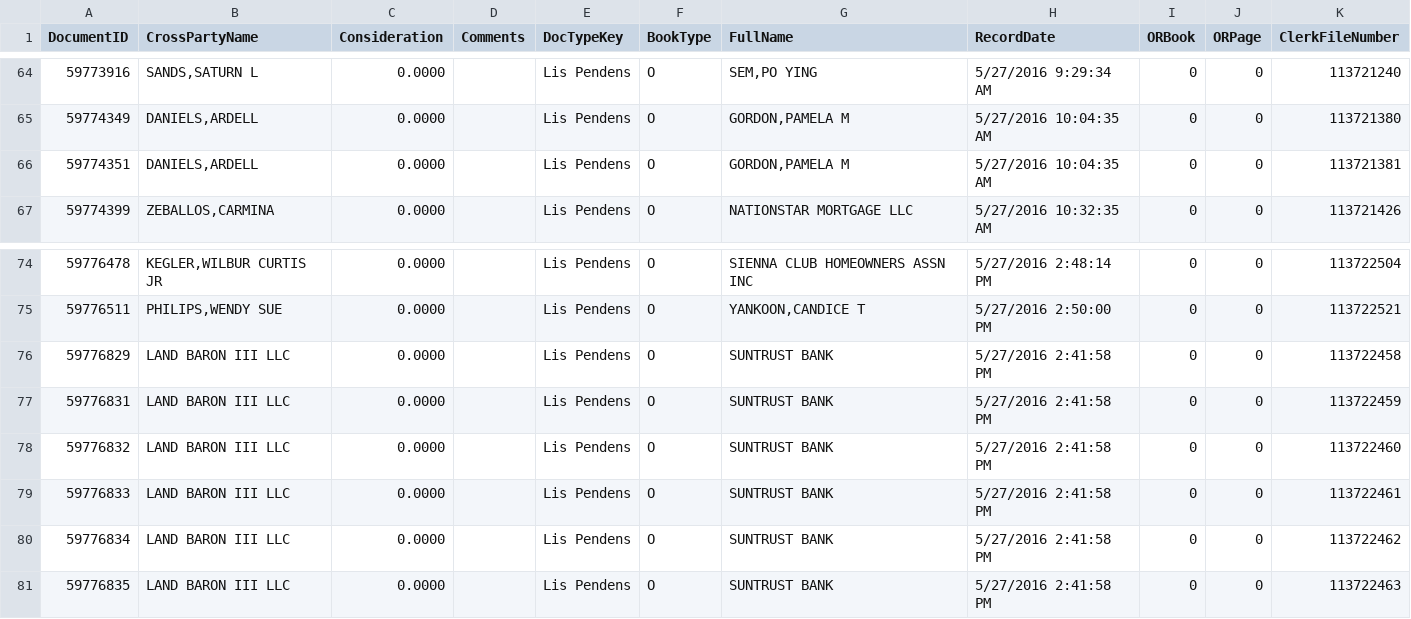
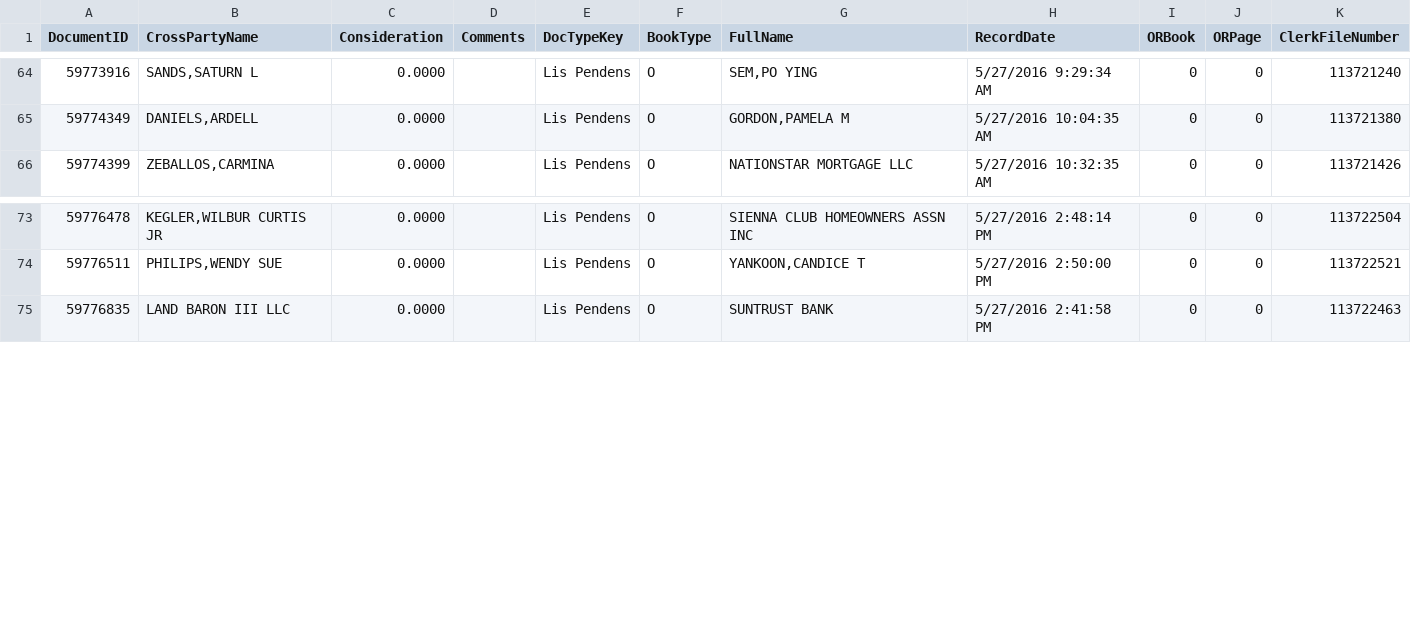
Before and after one commit to kmay00/ll2, a CSV file: broward.csv, drawn as a sheet; only a part is shown, gaps mark what is left out; the diff names each change by its address in the sheet, - before the commit and + after, or states it on an @@ line.

```diff
--- a/broward.csv
+++ b/broward.csv
-row 66: 59774351 | DANIELS,ARDELL | 0.0000 |  | Lis Pendens | O | GORDON,PAMELA M | 5/27/2016 10:04:35 AM | 0 | 0 | 113721381
-row 76: 59776829 | LAND BARON III LLC | 0.0000 |  | Lis Pendens | O | SUNTRUST BANK | 5/27/2016 2:41:58 PM | 0 | 0 | 113722458
-row 77: 59776831 | LAND BARON III LLC | 0.0000 |  | Lis Pendens | O | SUNTRUST BANK | 5/27/2016 2:41:58 PM | 0 | 0 | 113722459
-row 78: 59776832 | LAND BARON III LLC | 0.0000 |  | Lis Pendens | O | SUNTRUST BANK | 5/27/2016 2:41:58 PM | 0 | 0 | 113722460
-row 79: 59776833 | LAND BARON III LLC | 0.0000 |  | Lis Pendens | O | SUNTRUST BANK | 5/27/2016 2:41:58 PM | 0 | 0 | 113722461
-row 80: 59776834 | LAND BARON III LLC | 0.0000 |  | Lis Pendens | O | SUNTRUST BANK | 5/27/2016 2:41:58 PM | 0 | 0 | 113722462
```
Also changed, not shown: 1 other file.
